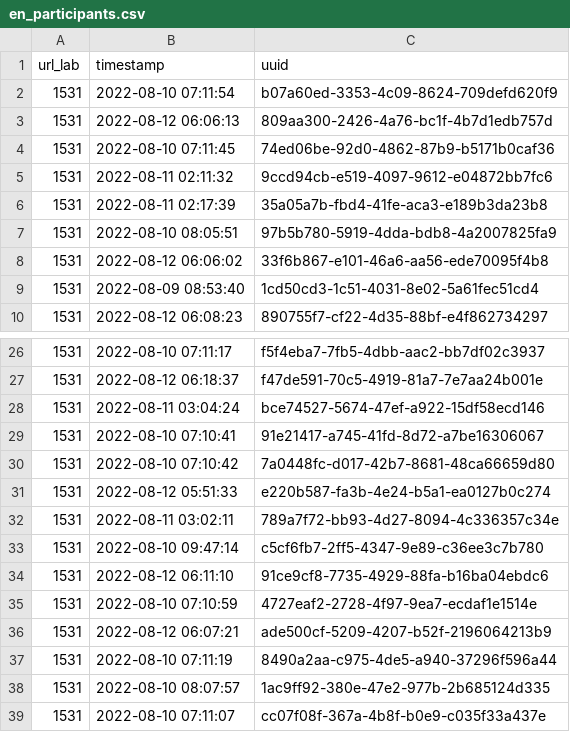
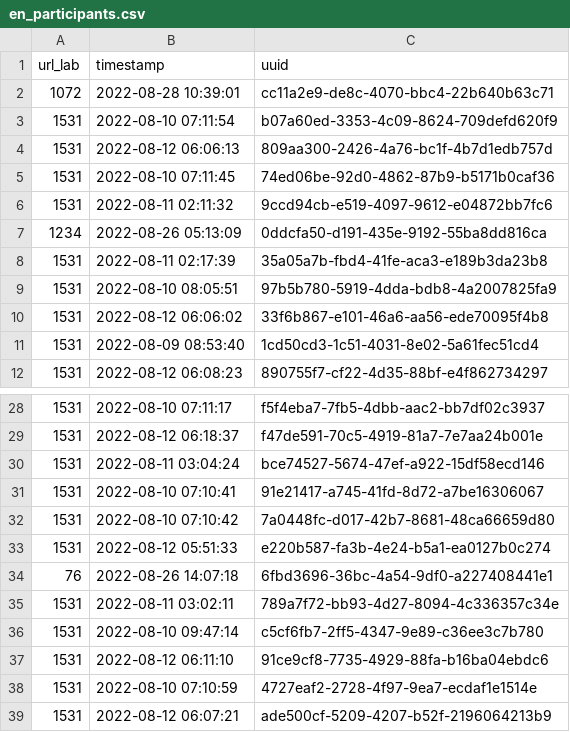
Before and after one commit to SemanticPriming/SPAML, a CSV file: 04_Procedure/summary_data/en_participants.csv, drawn as a sheet; only a part is shown, gaps mark what is left out; the shorter side is filled out with more unchanged rows.

```diff
--- a/04_Procedure/summary_data/en_participants.csv
+++ b/04_Procedure/summary_data/en_participants.csv
@@ -1,2 +1,3 @@
 "url_lab","timestamp","uuid"
+"1072",2022-08-28 10:39:01,"cc11a2e9-de8c-4070-bbc4-22b640b63c71"
 "1531",2022-08-10 07:11:54,"b07a60ed-3353-4c09-8624-709defd620f9"
@@ -5,2 +6,3 @@
 "1531",2022-08-11 02:11:32,"9ccd94cb-e519-4097-9612-e04872bb7fc6"
+"1234",2022-08-26 05:13:09,"0ddcfa50-d191-435e-9192-55ba8dd816ca"
 "1531",2022-08-11 02:17:39,"35a05a7b-fbd4-41fe-aca3-e189b3da23b8"
@@ -31,2 +33,3 @@
 "1531",2022-08-12 05:51:33,"e220b587-fa3b-4e24-b5a1-ea0127b0c274"
+"76",2022-08-26 14:07:18,"6fbd3696-36bc-4a54-9df0-a227408441e1"
 "1531",2022-08-11 03:02:11,"789a7f72-bb93-4d27-8094-4c336357c34e"
```
Also changed, not shown: 04_Procedure/summary_data/cs_participants.csv, 04_Procedure/summary_data/en_summary.csv, 15 other files.
